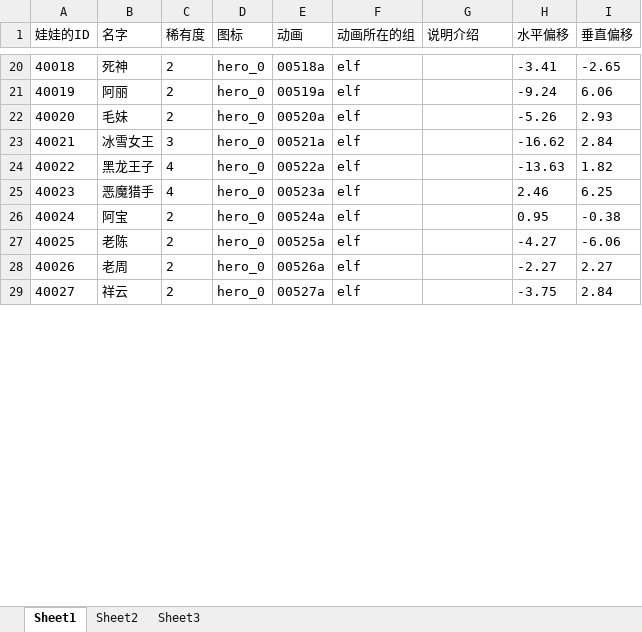
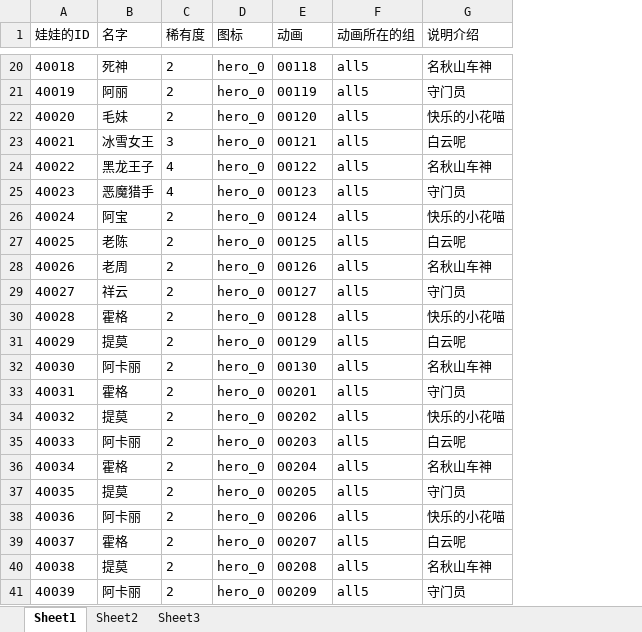
Before and after one commit to sorryone/GrabDoll, an Excel workbook: grabDoll/config/doll.xlsx, sheet Sheet1, drawn as a sheet; only a part is shown, gaps mark what is left out; values as stored, in another font and other column widths than the file's, no borders; removed rows and columns are numbered as before the commit, all else as after; the diff covers the shown part only; the diff names each change by its address in the sheet, - before the commit and + after, or states it on an @@ line.

```diff
--- a/grabDoll/config/doll.xlsx (sheet Sheet1)
+++ b/grabDoll/config/doll.xlsx (sheet Sheet1)
-column H (水平偏移), rows 20-29: -3.41 | -9.24 | -5.26 | -16.62 | -13.63 | 2.46 | 0.95 | -4.27 | -2.27 | -3.75
-column I (垂直偏移), rows 20-29: -2.65 | 6.06 | 2.93 | 2.84 | 1.82 | 6.25 | -0.38 | -6.06 | 2.27 | 2.84
-E20 (动画): 00518a
+E20 (动画): 00118
-F20:F29 (动画所在的组): elf
+F20:F29 (动画所在的组): all5
-G20 (说明介绍): (empty)
+G20 (说明介绍): 名秋山车神
-E21 (动画): 00519a
+E21 (动画): 00119
-G21 (说明介绍): (empty)
+G21 (说明介绍): 守门员
-E22 (动画): 00520a
+E22 (动画): 00120
-G22 (说明介绍): (empty)
+G22 (说明介绍): 快乐的小花喵
-E23 (动画): 00521a
+E23 (动画): 00121
-G23 (说明介绍): (empty)
+G23 (说明介绍): 白云呢
-E24 (动画): 00522a
+E24 (动画): 00122
-G24 (说明介绍): (empty)
+G24 (说明介绍): 名秋山车神
-E25 (动画): 00523a
+E25 (动画): 00123
-G25 (说明介绍): (empty)
+G25 (说明介绍): 守门员
-E26 (动画): 00524a
+E26 (动画): 00124
-G26 (说明介绍): (empty)
+G26 (说明介绍): 快乐的小花喵
-E27 (动画): 00525a
+E27 (动画): 00125
-G27 (说明介绍): (empty)
+G27 (说明介绍): 白云呢
-E28 (动画): 00526a
+E28 (动画): 00126
-G28 (说明介绍): (empty)
+G28 (说明介绍): 名秋山车神
-E29 (动画): 00527a
+E29 (动画): 00127
-G29 (说明介绍): (empty)
+G29 (说明介绍): 守门员
+row 30: 40028 | 霍格 | 2 | hero_0 | 00128 | all5 | 快乐的小花喵
+row 31: 40029 | 提莫 | 2 | hero_0 | 00129 | all5 | 白云呢
+row 32: 40030 | 阿卡丽 | 2 | hero_0 | 00130 | all5 | 名秋山车神
+row 33: 40031 | 霍格 | 2 | hero_0 | 00201 | all5 | 守门员
+row 34: 40032 | 提莫 | 2 | hero_0 | 00202 | all5 | 快乐的小花喵
+row 35: 40033 | 阿卡丽 | 2 | hero_0 | 00203 | all5 | 白云呢
+row 36: 40034 | 霍格 | 2 | hero_0 | 00204 | all5 | 名秋山车神
+row 37: 40035 | 提莫 | 2 | hero_0 | 00205 | all5 | 守门员
+row 38: 40036 | 阿卡丽 | 2 | hero_0 | 00206 | all5 | 快乐的小花喵
+row 39: 40037 | 霍格 | 2 | hero_0 | 00207 | all5 | 白云呢
+row 40: 40038 | 提莫 | 2 | hero_0 | 00208 | all5 | 名秋山车神
+row 41: 40039 | 阿卡丽 | 2 | hero_0 | 00209 | all5 | 守门员
```
Also changed, not shown: 108 added rows, 55 edited cells and row numbers in column A elsewhere in this sheet.
